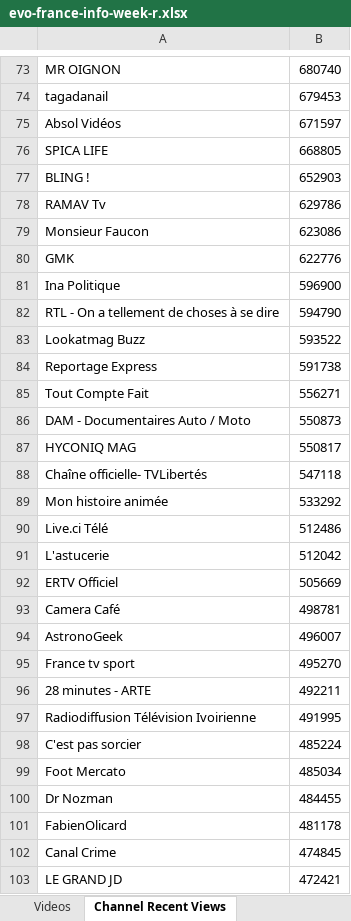
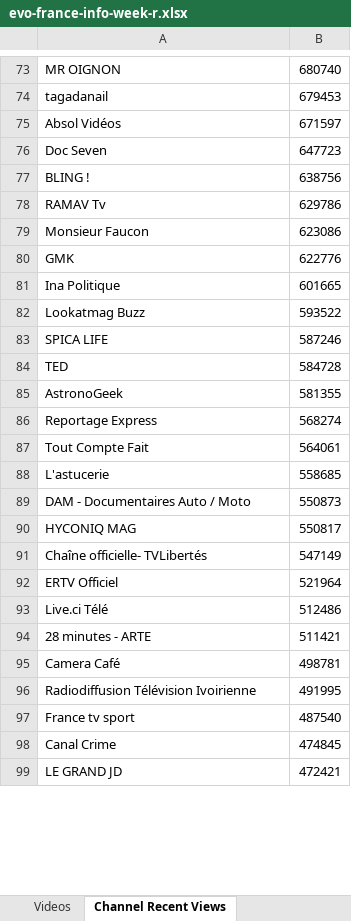
Before and after one commit to pnbt/youtube-transparency, an Excel workbook: app/assets/data/info/evo-france-info-week-r.xlsx, sheet Channel Recent Views, drawn as a sheet; only a part is shown, gaps mark what is left out; values as stored, in another font and other column widths than the file's, no borders; removed rows and columns are numbered as before the commit, all else as after; the diff covers the shown part only; the diff names each change by its address in the sheet, - before the commit and + after, or states it on an @@ line.

```diff
--- a/app/assets/data/info/evo-france-info-week-r.xlsx (sheet Channel Recent Views)
+++ b/app/assets/data/info/evo-france-info-week-r.xlsx (sheet Channel Recent Views)
-row 76: SPICA LIFE | 668805
+row 76: Doc Seven | 647723
-B77: 652903
+B77: 638756
-B81: 596900
+B81: 601665
-row 82: RTL - On a tellement de choses à se dire | 594790
+row 83: SPICA LIFE | 587246
+row 84: TED | 584728
+row 85: AstronoGeek | 581355
-B86: 591738
+B86: 568274
-B87: 556271
+B87: 564061
+row 88: L'astucerie | 558685
-B91: 547118
+B91: 547149
-row 89: Mon histoire animée | 533292
+row 92: ERTV Officiel | 521964
-row 91: L'astucerie | 512042
-row 92: ERTV Officiel | 505669
+row 94: 28 minutes - ARTE | 511421
-row 94: AstronoGeek | 496007
-row 95: France tv sport | 495270
-row 96: 28 minutes - ARTE | 492211
-row 98: C'est pas sorcier | 485224
-row 99: Foot Mercato | 485034
-row 100: Dr Nozman | 484455
-row 101: FabienOlicard | 481178
+row 97: France tv sport | 487540
```
Also changed, not shown: 319 added rows, 305 removed rows, 7 moved rows and 67 edited cells elsewhere in this sheet, sheet Videos, app/assets/data/info/evo-france-info-3days-r.xlsx, app/assets/data/info/evo-france-info-3days-v.xlsx, 9 other files.
